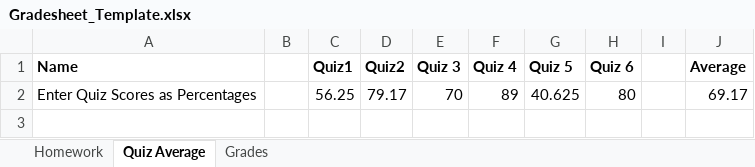
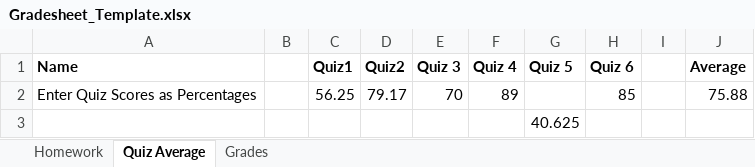
Before and after one commit to miro6181/Algorithms-CSCI3104, an Excel workbook: FA2019/Gradesheet_Template.xlsx, sheet Quiz Average, drawn as a sheet; values as stored, in another font and other column widths than the file's, no borders; the diff names each change by its address in the sheet, - before the commit and + after, or states it on an @@ line.

```diff
--- a/FA2019/Gradesheet_Template.xlsx (sheet Quiz Average)
+++ b/FA2019/Gradesheet_Template.xlsx (sheet Quiz Average)
-G2 (Quiz 5): 40.625
+G2 (Quiz 5): (empty)
-H2 (Quiz 6): 80
+H2 (Quiz 6): 85
-J2 (Average): 69.17
+J2 (Average): 75.88
+row 3:  |  |  |  |  |  | 40.625
```
Also changed, not shown: sheet Grades, sheet Homework, 14 other files.
